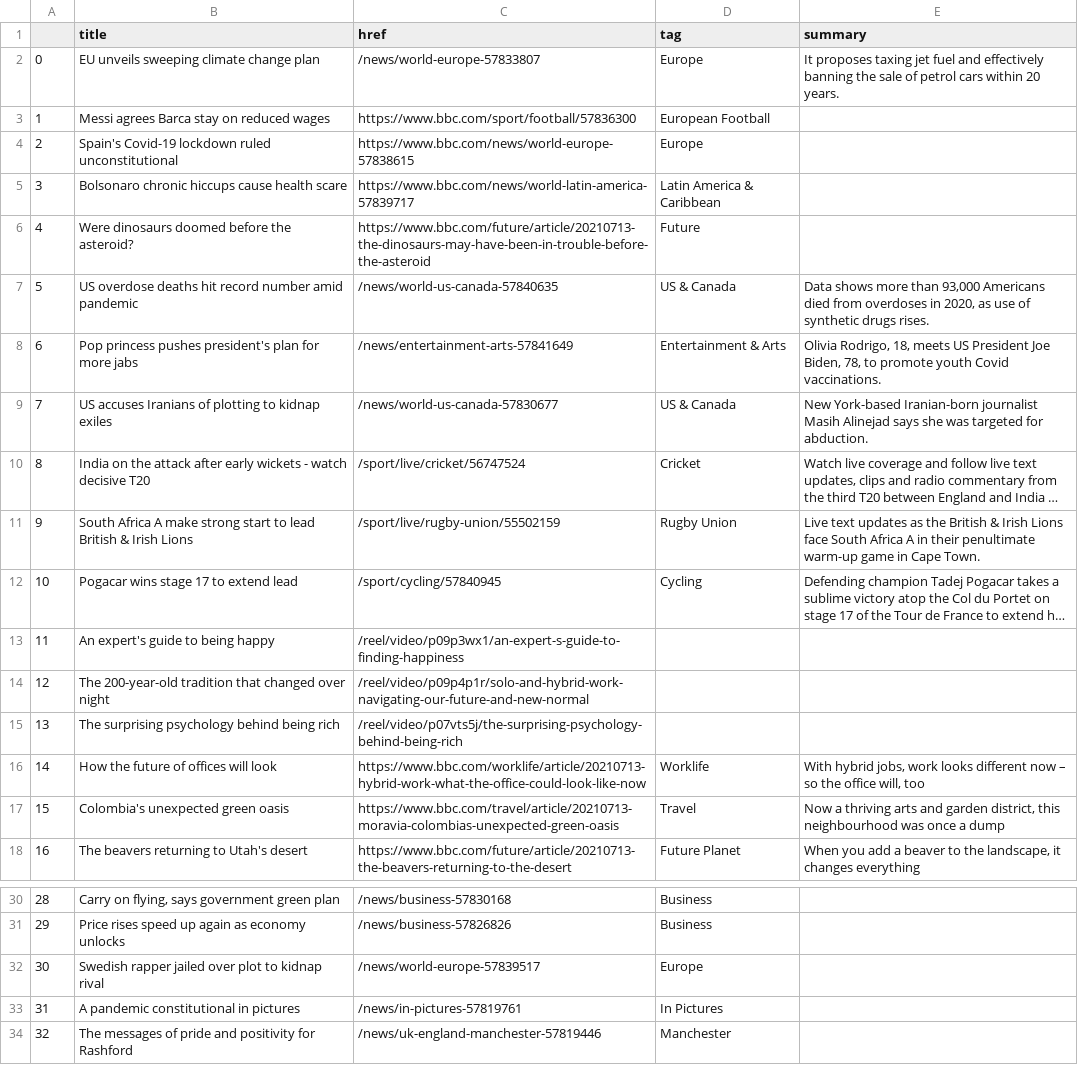
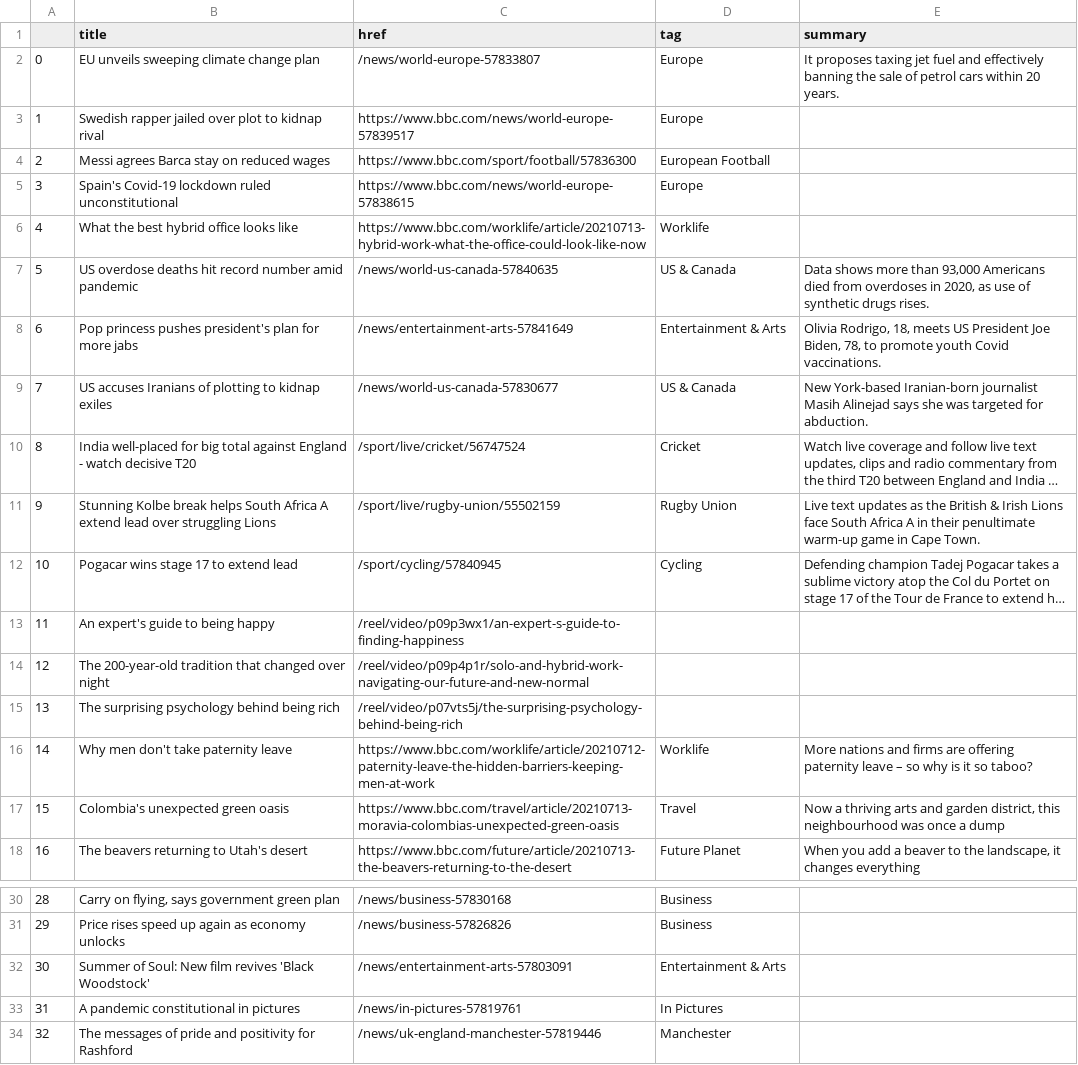
Before and after one commit to swatiyengar/automatic-scraper, a CSV file: bbc-headlines.csv, drawn as a sheet; only a part is shown, gaps mark what is left out; long unchanged cells end in …; the diff names each change by its address in the sheet, - before the commit and + after, or states it on an @@ line.

```diff
--- a/bbc-headlines.csv
+++ b/bbc-headlines.csv
-B3 (title): Messi agrees Barca stay on reduced wages
+B3 (title): Swedish rapper jailed over plot to kidnap rival
-C3 (href): https://www.bbc.com/sport/football/57836300
+C3 (href): https://www.bbc.com/news/world-europe-57839517
-D3 (tag): European Football
+D3 (tag): Europe
-B4 (title): Spain's Covid-19 lockdown ruled unconstitutional
+B4 (title): Messi agrees Barca stay on reduced wages
-C4 (href): https://www.bbc.com/news/world-europe-57838615
+C4 (href): https://www.bbc.com/sport/football/57836300
-D4 (tag): Europe
+D4 (tag): European Football
-B5 (title): Bolsonaro chronic hiccups cause health scare
+B5 (title): Spain's Covid-19 lockdown ruled unconstitutional
-C5 (href): https://www.bbc.com/news/world-latin-america-57839717
+C5 (href): https://www.bbc.com/news/world-europe-57838615
-D5 (tag): Latin America & Caribbean
+D5 (tag): Europe
-B6 (title): Were dinosaurs doomed before the asteroid?
+B6 (title): What the best hybrid office looks like
-C6 (href): https://www.bbc.com/future/article/20210713-the-dinosaurs-may-have-been-in-trouble-before-the-asteroid
+C6 (href): https://www.bbc.com/worklife/article/20210713-hybrid-work-what-the-office-could-look-like-now
-D6 (tag): Future
+D6 (tag): Worklife
-B10 (title): India on the attack after early wickets - watch…
+B10 (title): India well-placed for big total against England - watch…
-B11 (title): South Africa A make strong start to lead British & Irish Lions
+B11 (title): Stunning Kolbe break helps South Africa A extend lead over struggling Lions
-B16 (title): How the future of offices will look
+B16 (title): Why men don't take paternity leave
-C16 (href): https://www.bbc.com/worklife/article/20210713-hybrid-work-what-the-office-could-look-like-now
+C16 (href): https://www.bbc.com/worklife/article/20210712-paternity-leave-the-hidden-barriers-keeping-men-at-work
-E16 (summary): With hybrid jobs, work looks different now – so the office will, too
+E16 (summary): More nations and firms are offering paternity leave – so why is it so taboo?
-B32 (title): Swedish rapper jailed over plot to kidnap rival
+B32 (title): Summer of Soul: New film revives 'Black Woodstock'
-C32 (href): /news/world-europe-57839517
+C32 (href): /news/entertainment-arts-57803091
-D32 (tag): Europe
+D32 (tag): Entertainment & Arts
```
